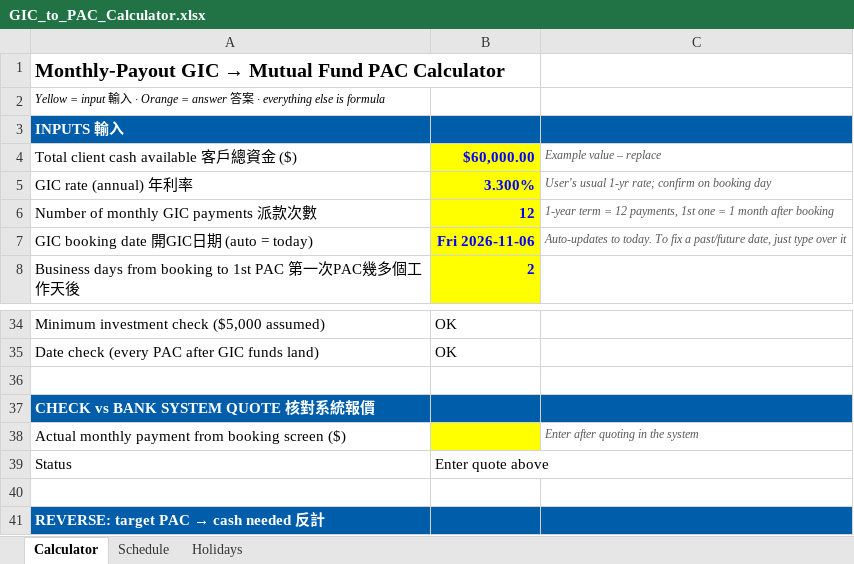
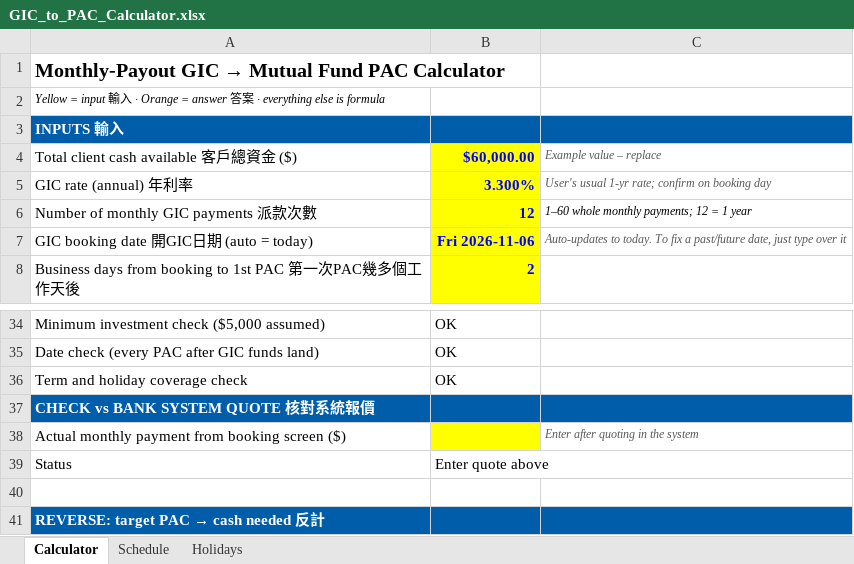
Before and after one commit to rickyinbc-tech/tickerlantern-public-data, an Excel workbook: tools/GIC_to_PAC_Calculator.xlsx, sheet Calculator, drawn as a sheet; only a part is shown, gaps mark what is left out; values as stored, in another font and other column widths than the file's, no borders; the diff names each change by its address in the sheet, - before the commit and + after, or states it on an @@ line.

Commit message:
Add calculator coverage checks

```diff
--- a/tools/GIC_to_PAC_Calculator.xlsx (sheet Calculator)
+++ b/tools/GIC_to_PAC_Calculator.xlsx (sheet Calculator)
-C6: 1-year term = 12 payments, 1st one = 1 month after booking
+C6: 1–60 whole monthly payments; 12 = 1 year
-C6 text colour: #595959
+C6 text colour: black
-row 36: (empty)
+row 36: Term and holiday coverage check | OK
```
Also changed, not shown: sheet Holidays, formulas that keep their value.
